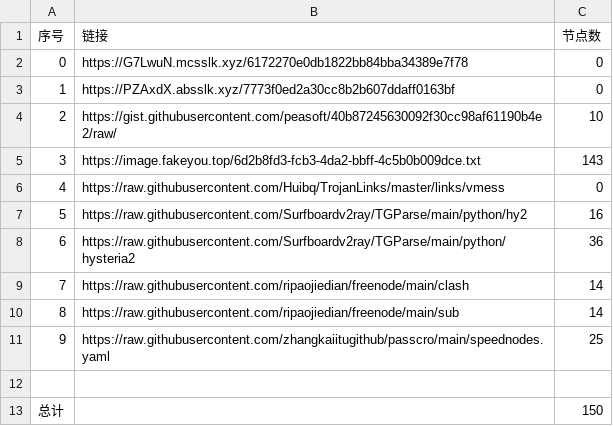
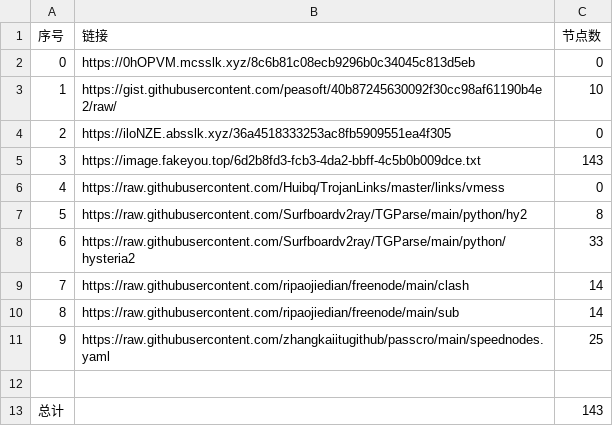
Before and after one commit to hahahahalipoterr/NoMoreWalls, a CSV file: list_result.csv, drawn as a sheet.

```diff
--- a/list_result.csv
+++ b/list_result.csv
@@ -1,9 +1,9 @@
 序号,链接,节点数
-0,https://G7LwuN.mcsslk.xyz/6172270e0db1822bb84bba34389e7f78,0
-1,https://PZAxdX.absslk.xyz/7773f0ed2a30cc8b2b607ddaff0163bf,0
-2,https://gist.githubusercontent.com/peasoft/40b87245630092f30cc98af61190b4e2/raw/,10
+0,https://0hOPVM.mcsslk.xyz/8c6b81c08ecb9296b0c34045c813d5eb,0
+1,https://gist.githubusercontent.com/peasoft/40b87245630092f30cc98af61190b4e2/raw/,10
+2,https://iloNZE.absslk.xyz/36a4518333253ac8fb5909551ea4f305,0
 3,https://image.fakeyou.top/6d2b8fd3-fcb3-4da2-bbff-4c5b0b009dce.txt,143
 4,https://raw.githubusercontent.com/Huibq/TrojanLinks/master/links/vmess,0
-5,https://raw.githubusercontent.com/Surfboardv2ray/TGParse/main/python/hy2,16
-6,https://raw.githubusercontent.com/Surfboardv2ray/TGParse/main/python/hysteria2,36
+5,https://raw.githubusercontent.com/Surfboardv2ray/TGParse/main/python/hy2,8
+6,https://raw.githubusercontent.com/Surfboardv2ray/TGParse/main/python/hysteria2,33
 7,https://raw.githubusercontent.com/ripaojiedian/freenode/main/clash,14
@@ -12,2 +12,2 @@
 
-总计,,150
+总计,,143
```
Also changed, not shown: 10 other files.
